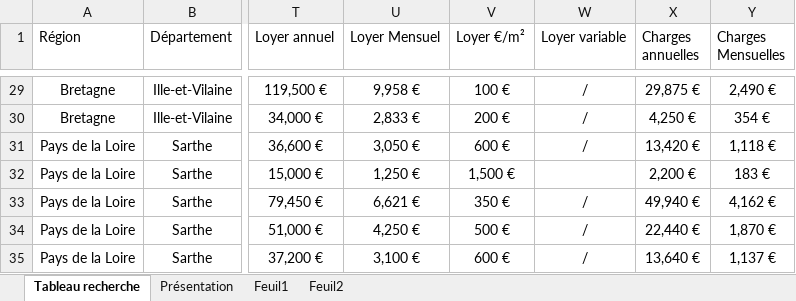
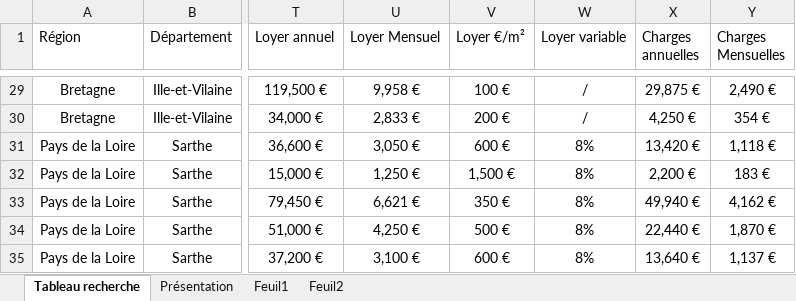
Before and after one commit to guillaume-smbg/SMBG-Carte-Interactive, an Excel workbook: Liste des lots.xlsx, sheet Tableau recherche, drawn as a sheet; only a part is shown, gaps mark what is left out; values as stored, in another font and other column widths than the file's, no borders; table styles not drawn; the diff covers the shown part only; the diff names each change by its address in the sheet, - before the commit and + after, or states it on an @@ line.

Commit message:
Add files via upload

```diff
--- a/Liste des lots.xlsx (sheet Tableau recherche)
+++ b/Liste des lots.xlsx (sheet Tableau recherche)
-W31 (Loyer variable): /
+W31 (Loyer variable): 8%
-W32 (Loyer variable): (empty)
+W32 (Loyer variable): 8%
-W33:W35 (Loyer variable): /
+W33:W35 (Loyer variable): 8%
```
Also changed, not shown: 2 added rows, 1 removed row and 43 edited cells elsewhere in this sheet, formulas that keep their value.
